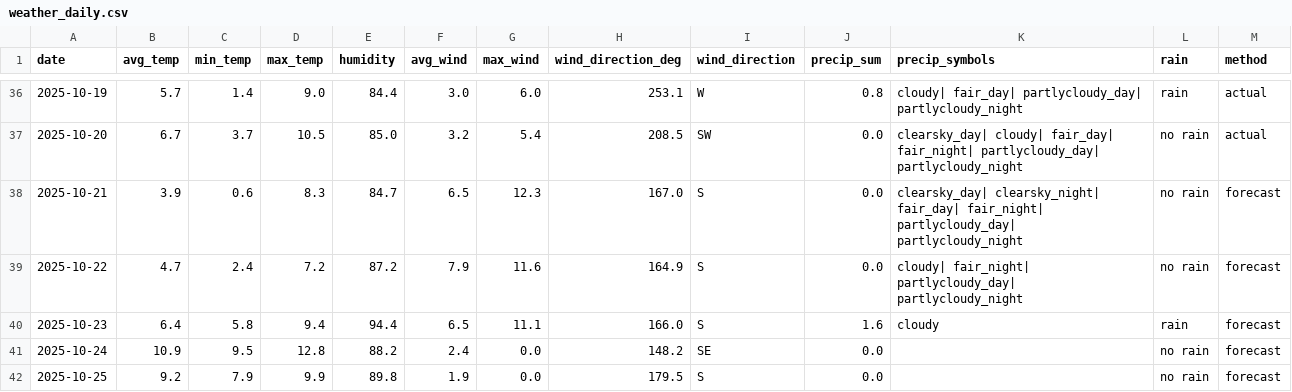
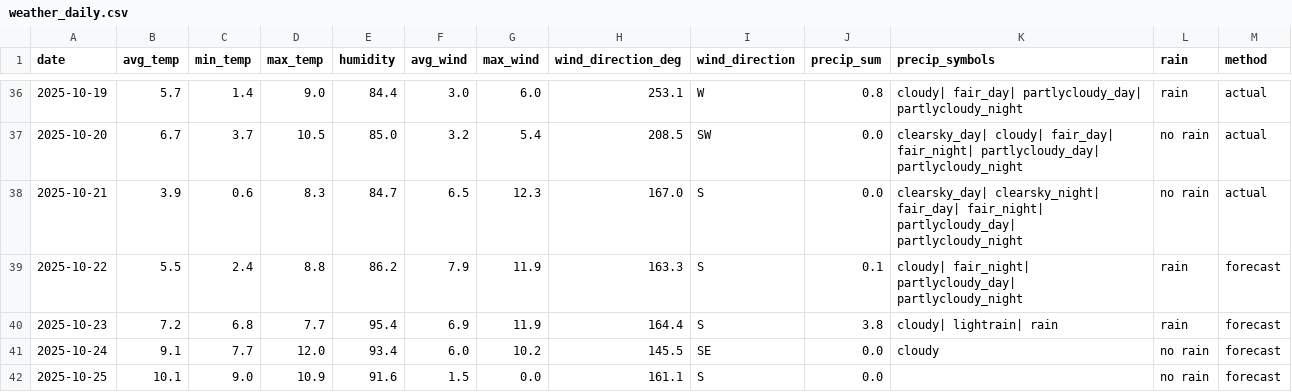
Before and after one commit to OlegChernodon/oc_public_reporitory, a CSV file: weather_daily.csv, drawn as a sheet; only a part is shown, gaps mark what is left out; the diff covers the shown part only.

Commit message:
Update weather_daily.csv (auto) 2025-10-22 03:54

```diff
--- a/weather_daily.csv
+++ b/weather_daily.csv
@@ -37,6 +37,6 @@ date,avg_temp,min_temp,max_temp,humidity,avg_wind,max_wind,wind_direction_deg,wi
 2025-10-20,6.7,3.7,10.5,85.0,3.2,5.4,208.5,SW,0.0,clearsky_day| cloudy| fair_day| fair_night| partlycloudy_day| partlycloudy_night,no rain,actual
-2025-10-21,3.9,0.6,8.3,84.7,6.5,12.3,167.0,S,0.0,clearsky_day| clearsky_night| fair_day| fair_night| partlycloudy_day| partlycloudy_night,no rain,forecast
-2025-10-22,4.7,2.4,7.2,87.2,7.9,11.6,164.9,S,0.0,cloudy| fair_night| partlycloudy_day| partlycloudy_night,no rain,forecast
-2025-10-23,6.4,5.8,9.4,94.4,6.5,11.1,166.0,S,1.6,cloudy,rain,forecast
-2025-10-24,10.9,9.5,12.8,88.2,2.4,0.0,148.2,SE,0.0,,no rain,forecast
-2025-10-25,9.2,7.9,9.9,89.8,1.9,0.0,179.5,S,0.0,,no rain,forecast
+2025-10-21,3.9,0.6,8.3,84.7,6.5,12.3,167.0,S,0.0,clearsky_day| clearsky_night| fair_day| fair_night| partlycloudy_day| partlycloudy_night,no rain,actual
+2025-10-22,5.5,2.4,8.8,86.2,7.9,11.9,163.3,S,0.1,cloudy| fair_night| partlycloudy_day| partlycloudy_night,rain,forecast
+2025-10-23,7.2,6.8,7.7,95.4,6.9,11.9,164.4,S,3.8,cloudy| lightrain| rain,rain,forecast
+2025-10-24,9.1,7.7,12.0,93.4,6.0,10.2,145.5,SE,0.0,cloudy,no rain,forecast
+2025-10-25,10.1,9.0,10.9,91.6,1.5,0.0,161.1,S,0.0,,no rain,forecast
```
Also changed, not shown: 1 added row and 10 edited cells elsewhere in this file.
